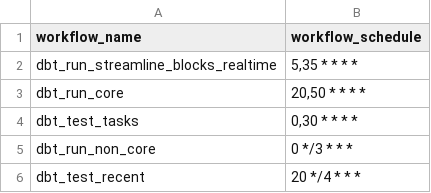
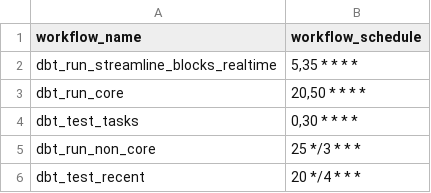
Before and after one commit to FlipsideCrypto/aleo-models, a CSV file: data/github_actions__workflows.csv, drawn as a sheet.

Commit message:
kept mins the same

```diff
--- a/data/github_actions__workflows.csv
+++ b/data/github_actions__workflows.csv
@@ -4,3 +4,3 @@ dbt_run_core,"20,50 * * * *"
 dbt_test_tasks,"0,30 * * * *"
-dbt_run_non_core,"0 */3 * * *"
+dbt_run_non_core,"25 */3 * * *"
 dbt_test_recent,"20 */4 * * *"
```
